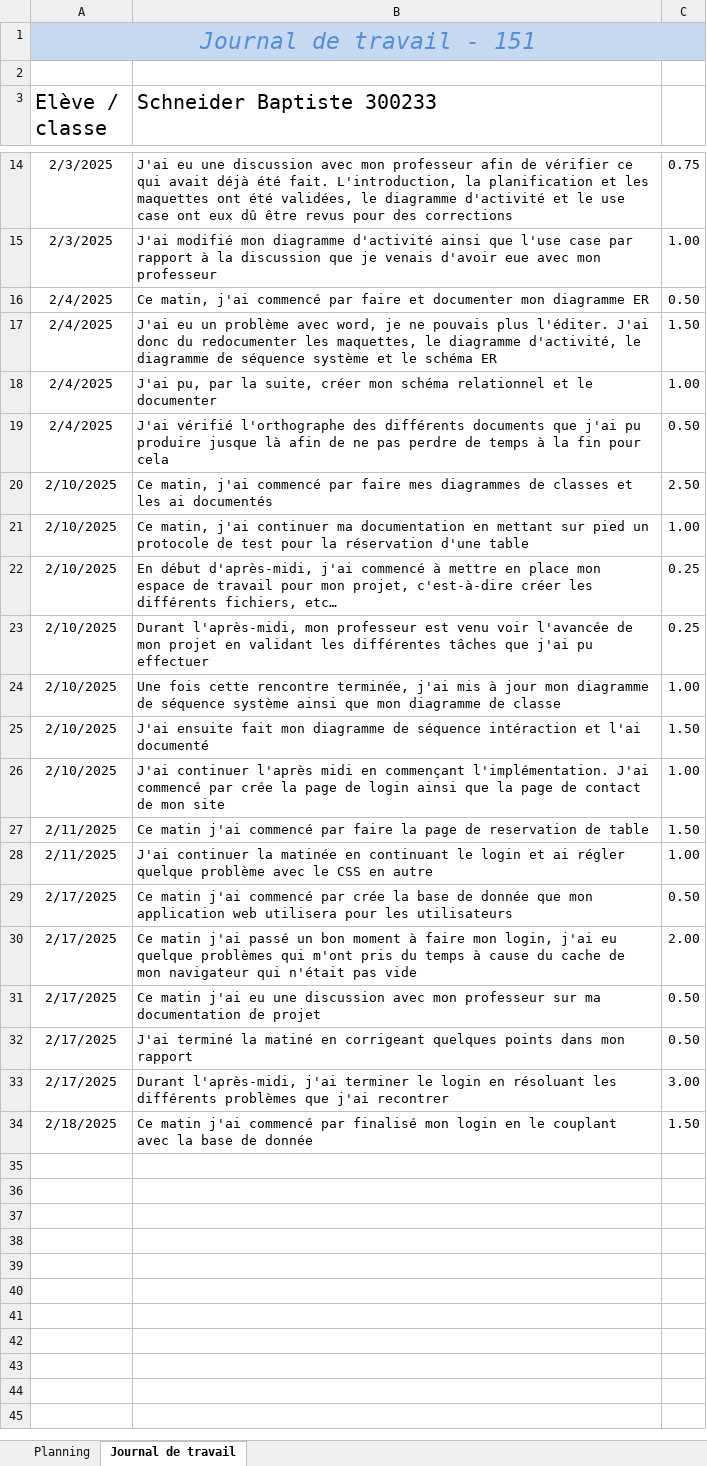
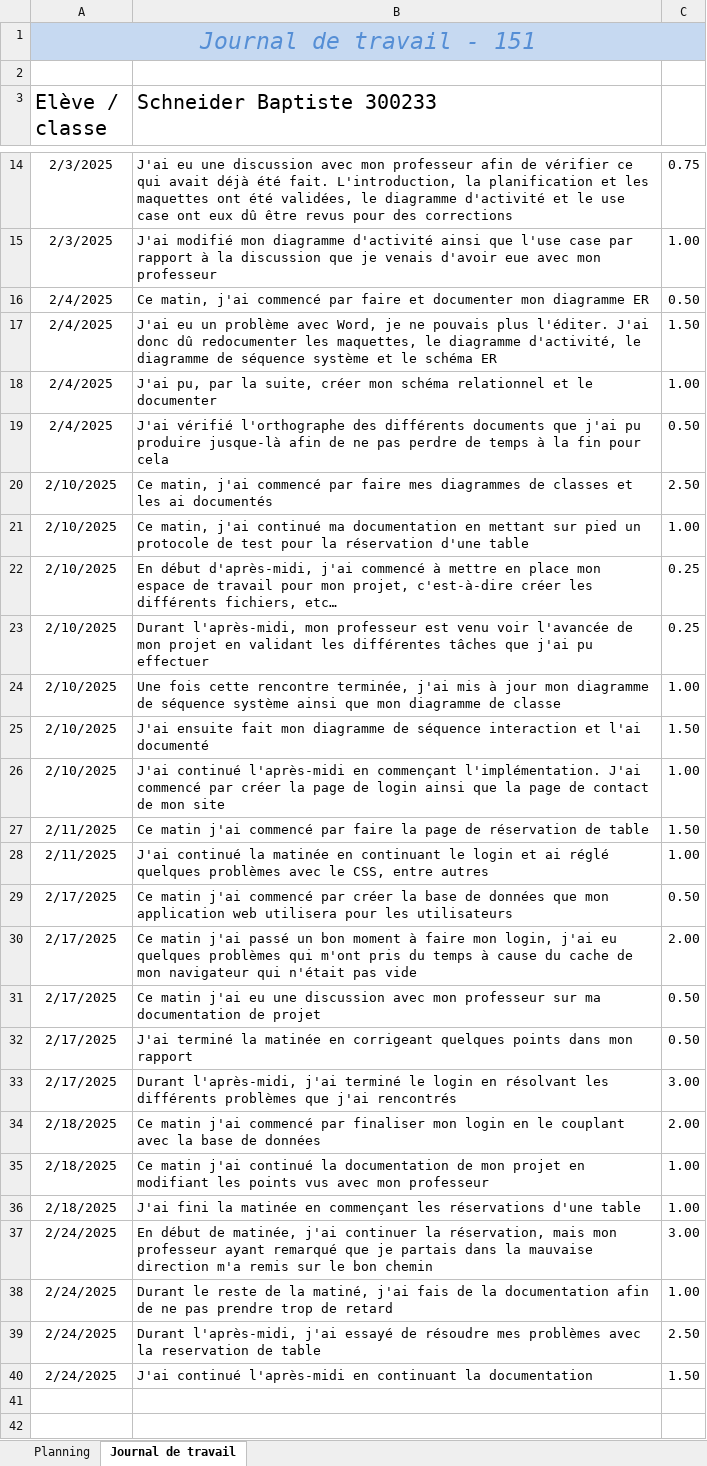
Before and after one commit to emf-info-22-23-3/module_151_SCHNEIDER, an Excel workbook: src/projet/document/planning et journal.xlsx, sheet Journal de travail, drawn as a sheet; only a part is shown, gaps mark what is left out; the shorter side is filled out with more unchanged rows; values as stored, in another font and other column widths than the file's, no borders; the diff covers the shown part only; the diff names each change by its address in the sheet, - before the commit and + after, or states it on an @@ line.

```diff
--- a/src/projet/document/planning et journal.xlsx (sheet Journal de travail)
+++ b/src/projet/document/planning et journal.xlsx (sheet Journal de travail)
-B17 (Schneider Baptiste 300233): …problème avec word, je ne pouvais plus l'éditer. J'ai donc du redocumenter les…
+B17 (Schneider Baptiste 300233): …problème avec Word, je ne pouvais plus l'éditer. J'ai donc dû redocumenter les…
-B19 (Schneider Baptiste 300233): …pu produire jusque là afin de…
+B19 (Schneider Baptiste 300233): …pu produire jusque-là afin de…
-B21 (Schneider Baptiste 300233): …matin, j'ai continuer ma documentation…
+B21 (Schneider Baptiste 300233): …matin, j'ai continué ma documentation…
-B25 (Schneider Baptiste 300233): …de séquence intéraction et l'ai…
+B25 (Schneider Baptiste 300233): …de séquence interaction et l'ai…
-B26 (Schneider Baptiste 300233): J'ai continuer l'après midi en commençant l'implémentation. J'ai commencé par crée la page…
+B26 (Schneider Baptiste 300233): J'ai continué l'après-midi en commençant l'implémentation. J'ai commencé par créer la page…
-B27 (Schneider Baptiste 300233): …page de reservation de table
+B27 (Schneider Baptiste 300233): …page de réservation de table
-B28 (Schneider Baptiste 300233): J'ai continuer la matinée en continuant le login et ai régler quelque problème avec le CSS en autre
+B28 (Schneider Baptiste 300233): J'ai continué la matinée en continuant le login et ai réglé quelques problèmes avec le CSS, entre autres
-B29 (Schneider Baptiste 300233): …commencé par crée la base de donnée que mon…
+B29 (Schneider Baptiste 300233): …commencé par créer la base de données que mon…
-B30 (Schneider Baptiste 300233): …j'ai eu quelque problèmes qui…
+B30 (Schneider Baptiste 300233): …j'ai eu quelques problèmes qui…
-B32 (Schneider Baptiste 300233): …terminé la matiné en corrigeant…
+B32 (Schneider Baptiste 300233): …terminé la matinée en corrigeant…
-B33 (Schneider Baptiste 300233): …l'après-midi, j'ai terminer le login en résoluant les différents problèmes que j'ai recontrer
+B33 (Schneider Baptiste 300233): …l'après-midi, j'ai terminé le login en résolvant les différents problèmes que j'ai rencontrés
-B34 (Schneider Baptiste 300233): …commencé par finalisé mon login en le couplant avec la base de donnée
+B34 (Schneider Baptiste 300233): …commencé par finaliser mon login en le couplant avec la base de données
-C34: 1.50
+C34: 2.00
+row 35: 2/18/2025 | Ce matin j'ai continué la documentation de mon projet en modifiant les points vus avec mon professeur | 1.00
+row 36: 2/18/2025 | J'ai fini la matinée en commençant les réservations d'une table | 1.00
+row 37: 2/24/2025 | En début de matinée, j'ai continuer la réservation, mais mon professeur ayant remarqué que je partais dans la mauvaise direction m'a remis sur le bon chemin | 3.00
+row 38: 2/24/2025 | Durant le reste de la matiné, j'ai fais de la documentation afin de ne pas prendre trop de retard | 1.00
+row 39: 2/24/2025 | Durant l'après-midi, j'ai essayé de résoudre mes problèmes avec la reservation de table | 2.50
+row 40: 2/24/2025 | J'ai continué l'après-midi en continuant la documentation | 1.50
```
Also changed, not shown: 6 removed rows and 1 edited cell elsewhere in this sheet, sheet Planning, 9 other files.
